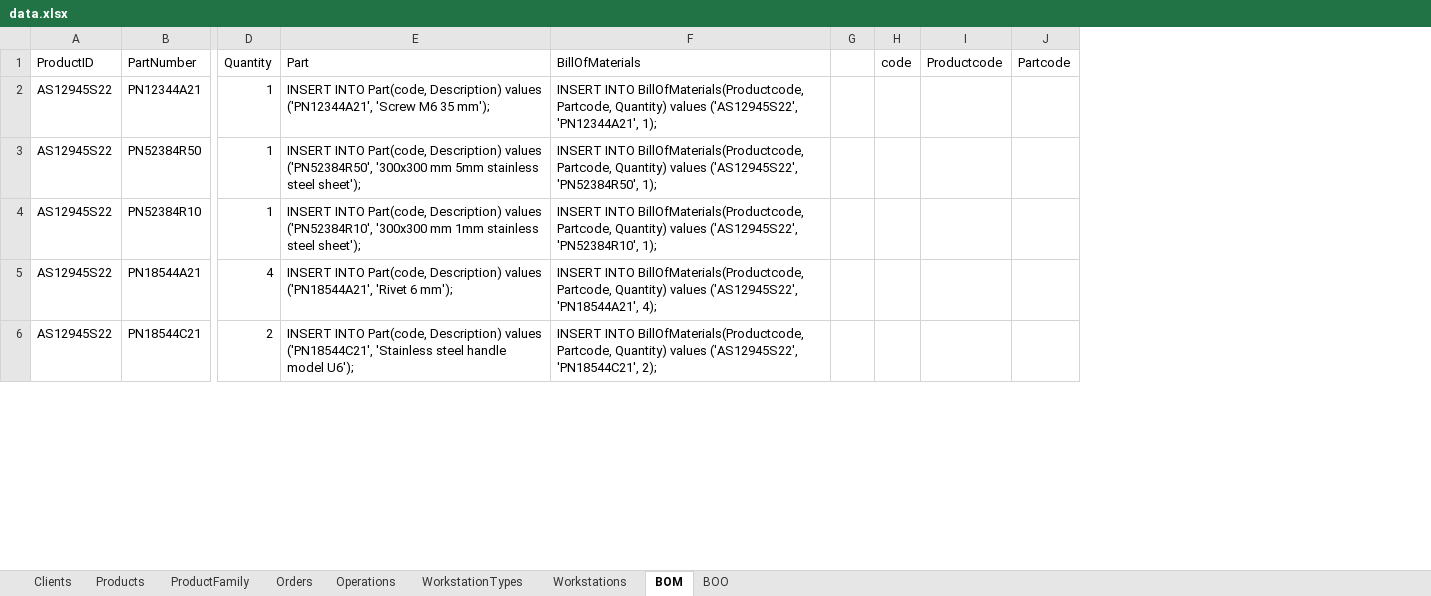
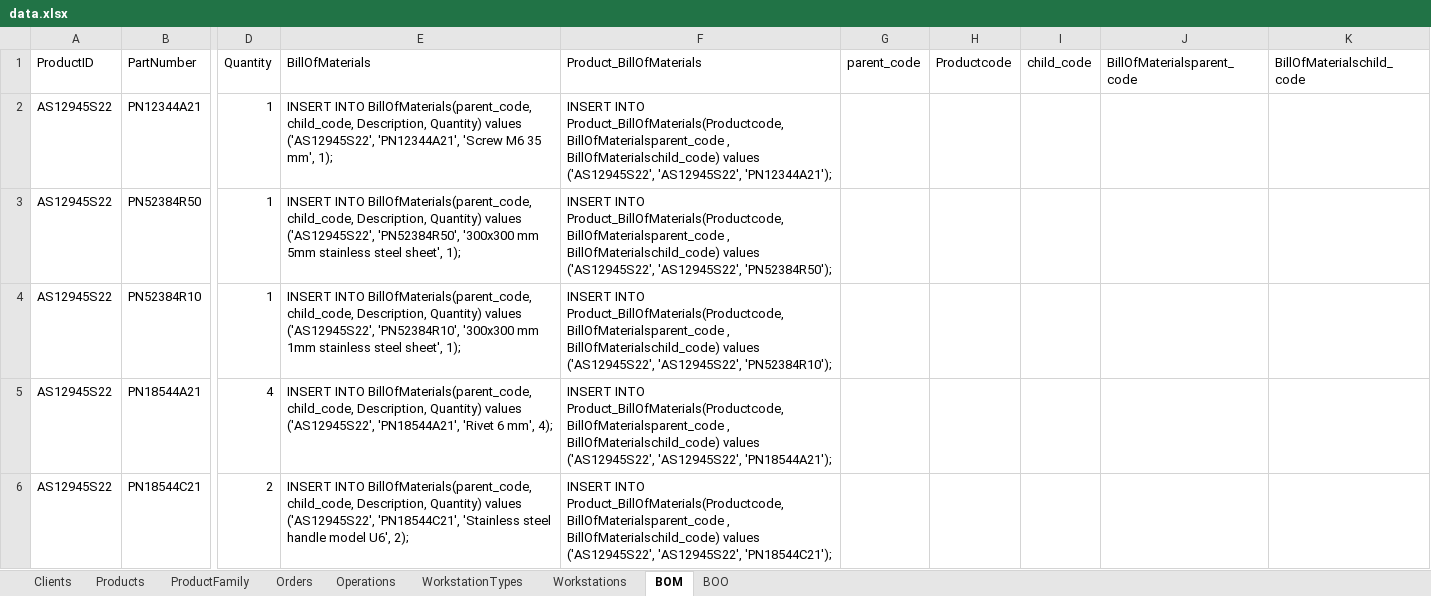
Before and after one commit to 1221363/sem3pi2024_25_g125, an Excel workbook: src/main/resources/data.xlsx, sheet BOM, drawn as a sheet; only a part is shown, gaps mark what is left out; values as stored, in another font and other column widths than the file's, no borders; removed rows and columns are numbered as before the commit, all else as after; the diff covers the shown part only; the diff names each change by its address in the sheet, - before the commit and + after, or states it on an @@ line.

Commit message:
Fixed errors in relational model and in excel

```diff
--- a/src/main/resources/data.xlsx (sheet BOM)
+++ b/src/main/resources/data.xlsx (sheet BOM)
-column E (Part), rows 2-6: INSERT INTO Part(code, Description) values ('PN12344A21', 'Screw M6 35 mm'); | INSERT INTO Part(code, Description) values ('PN52384R50', '300x300 mm 5mm stainless steel sheet'); | INSERT INTO Part(code, Description) values ('PN52384R10', '300x300 mm 1mm stainless steel sheet'); | INSERT INTO Part(code, Description) values ('PN18544A21', 'Rivet 6 mm'); | INSERT INTO Part(code, Description) values ('PN18544C21', 'Stainless steel handle model U6');
-column G, empty
-column H (code), empty
+column F (Product_BillOfMaterials), rows 2-6: INSERT INTO Product_BillOfMaterials(Productcode, BillOfMaterialsparent_code , BillOfMaterialschild_code) values ('AS12945S22', 'AS12945S22', 'PN12344A21'); | INSERT INTO Product_BillOfMaterials(Productcode, BillOfMaterialsparent_code , BillOfMaterialschild_code) values ('AS12945S22', 'AS12945S22', 'PN52384R50'); | INSERT INTO Product_BillOfMaterials(Productcode, BillOfMaterialsparent_code , BillOfMaterialschild_code) values ('AS12945S22', 'AS12945S22', 'PN52384R10'); | INSERT INTO Product_BillOfMaterials(Productcode, BillOfMaterialsparent_code , BillOfMaterialschild_code) values ('AS12945S22', 'AS12945S22', 'PN18544A21'); | INSERT INTO Product_BillOfMaterials(Productcode, BillOfMaterialsparent_code , BillOfMaterialschild_code) values ('AS12945S22', 'AS12945S22', 'PN18544C21');
+column G (parent_code), empty
-column J (Partcode), empty
+column I (child_code), empty
+column J (BillOfMaterialsparent_code), empty
+column K (BillOfMaterialschild_code), empty
-E2 (BillOfMaterials): INSERT INTO BillOfMaterials(Productcode, Partcode, Quantity) values ('AS12945S22', 'PN12344A21', 1);
+E2 (BillOfMaterials): INSERT INTO BillOfMaterials(parent_code, child_code, Description, Quantity) values ('AS12945S22', 'PN12344A21', 'Screw M6 35 mm', 1);
-E3 (BillOfMaterials): INSERT INTO BillOfMaterials(Productcode, Partcode, Quantity) values ('AS12945S22', 'PN52384R50', 1);
+E3 (BillOfMaterials): INSERT INTO BillOfMaterials(parent_code, child_code, Description, Quantity) values ('AS12945S22', 'PN52384R50', '300x300 mm 5mm stainless steel sheet', 1);
-E4 (BillOfMaterials): INSERT INTO BillOfMaterials(Productcode, Partcode, Quantity) values ('AS12945S22', 'PN52384R10', 1);
+E4 (BillOfMaterials): INSERT INTO BillOfMaterials(parent_code, child_code, Description, Quantity) values ('AS12945S22', 'PN52384R10', '300x300 mm 1mm stainless steel sheet', 1);
-E5 (BillOfMaterials): INSERT INTO BillOfMaterials(Productcode, Partcode, Quantity) values ('AS12945S22', 'PN18544A21', 4);
+E5 (BillOfMaterials): INSERT INTO BillOfMaterials(parent_code, child_code, Description, Quantity) values ('AS12945S22', 'PN18544A21', 'Rivet 6 mm', 4);
-E6 (BillOfMaterials): INSERT INTO BillOfMaterials(Productcode, Partcode, Quantity) values ('AS12945S22', 'PN18544C21', 2);
+E6 (BillOfMaterials): INSERT INTO BillOfMaterials(parent_code, child_code, Description, Quantity) values ('AS12945S22', 'PN18544C21', 'Stainless steel handle model U6', 2);
```
Also changed, not shown: 15 edited cells elsewhere in this sheet, 3 other files.
